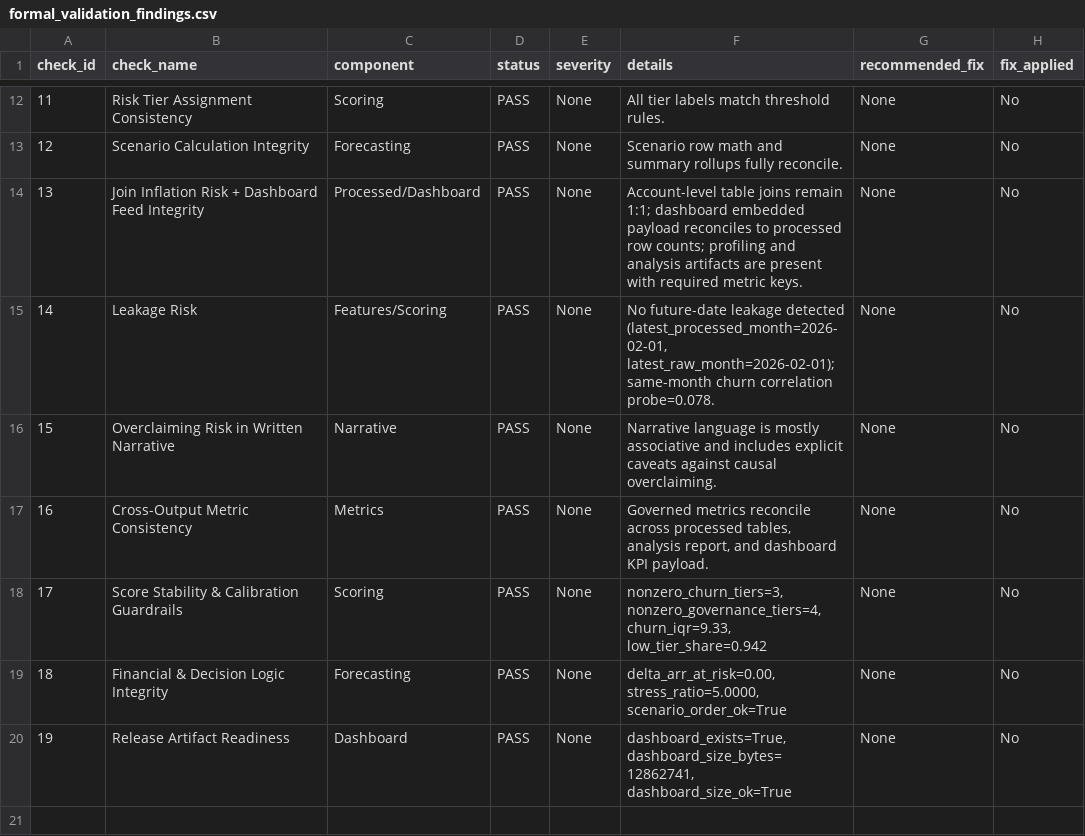
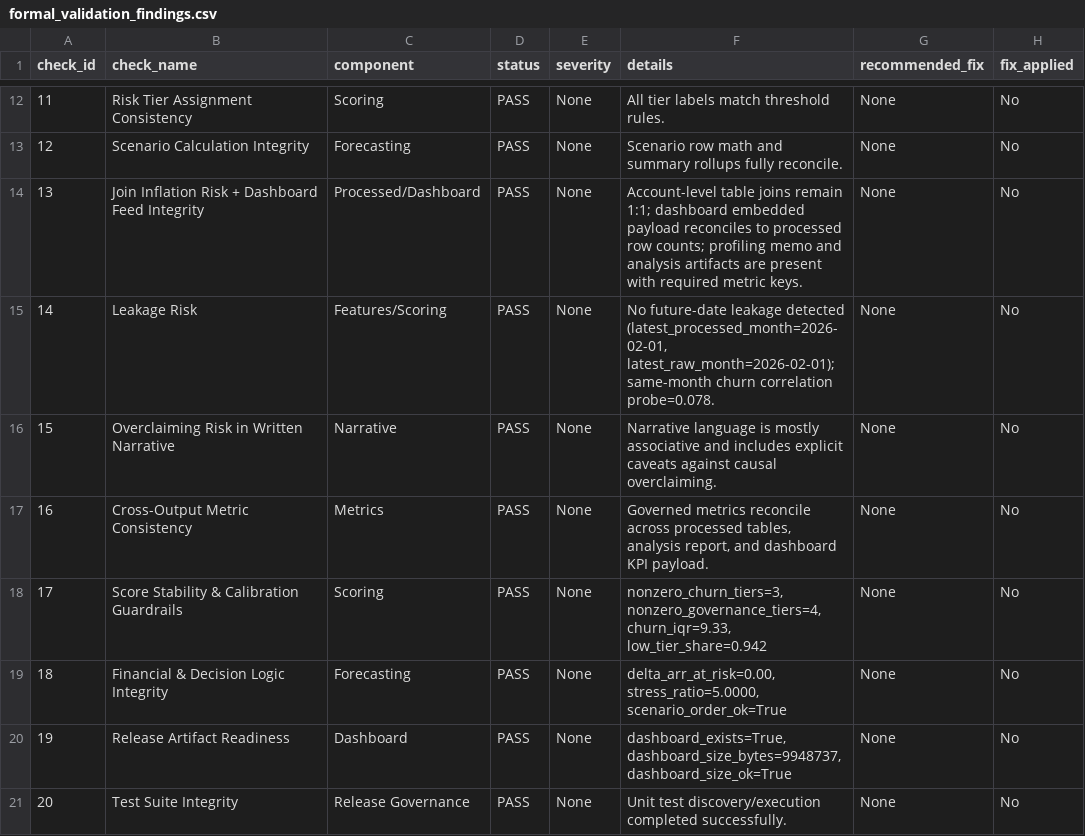
Before and after one commit to mfidalgomartins/b2b-saas-revenue-quality-churn-os, a CSV file: reports/formal_validation_findings.csv, drawn as a sheet; only a part is shown, gaps mark what is left out.

Commit message:
harden qa governance and align docs with release reality

```diff
--- a/reports/formal_validation_findings.csv
+++ b/reports/formal_validation_findings.csv
@@ -13,3 +13,3 @@ check_id,check_name,component,status,severity,details,recommended_fix,fix_applie
 12,Scenario Calculation Integrity,Forecasting,PASS,None,Scenario row math and summary rollups fully reconcile.,None,No
-13,Join Inflation Risk + Dashboard Feed Integrity,Processed/Dashboard,PASS,None,Account-level table joins remain 1:1; dashboard embedded payload reconciles to processed row counts; profiling and analysis artifacts are present with required metric keys.,None,No
+13,Join Inflation Risk + Dashboard Feed Integrity,Processed/Dashboard,PASS,None,Account-level table joins remain 1:1; dashboard embedded payload reconciles to processed row counts; profiling memo and analysis artifacts are present with required metric keys.,None,No
 14,Leakage Risk,Features/Scoring,PASS,None,"No future-date leakage detected (latest_processed_month=2026-02-01, latest_raw_month=2026-02-01); same-month churn correlation probe=0.078.",None,No
@@ -19,2 +19,3 @@ check_id,check_name,component,status,severity,details,recommended_fix,fix_applie
 18,Financial & Decision Logic Integrity,Forecasting,PASS,None,"delta_arr_at_risk=0.00, stress_ratio=5.0000, scenario_order_ok=True",None,No
-19,Release Artifact Readiness,Dashboard,PASS,None,"dashboard_exists=True, dashboard_size_bytes=12862741, dashboard_size_ok=True",None,No
+19,Release Artifact Readiness,Dashboard,PASS,None,"dashboard_exists=True, dashboard_size_bytes=9948737, dashboard_size_ok=True",None,No
+20,Test Suite Integrity,Release Governance,PASS,None,Unit test discovery/execution completed successfully.,None,No
```
Also changed, not shown: 17 other files.
